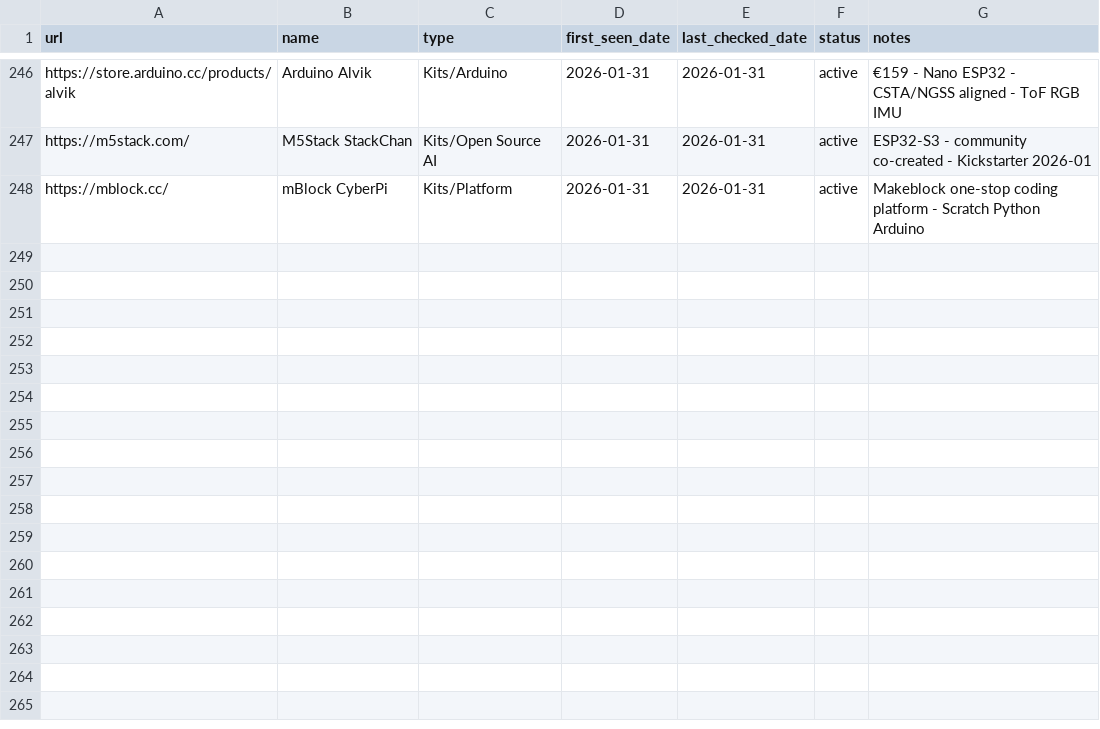
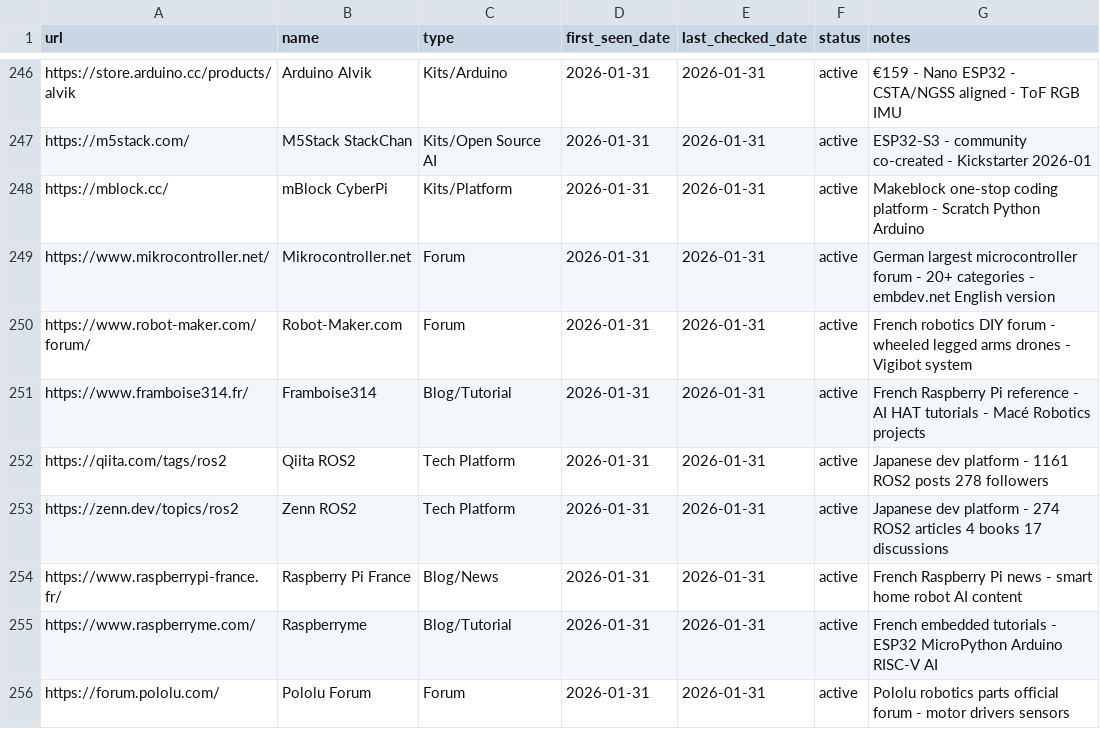
Before and after one commit to jarvis-jai/robot-diy-landscape, a CSV file: data/visited_urls.csv, drawn as a sheet; only a part is shown, gaps mark what is left out.

Commit message:
[focus] communities_international: added 8 non-English communities
- Added: 8 new entries (Mikrocontroller.net DE, Robot-Maker FR, Framboise314 FR, Qiita JP, Zenn JP, Raspberry Pi France FR, Raspberryme FR, Pololu Forum)
- Updated: 0
- Skipped: 0
- Coverage: communities now at 33/15
- Languages: +1 German, +4 French, +2 Japanese
- Round 45: Meta status update (every 5 rounds)
- Addresses Gap #7 (language/region imbalance)

```diff
--- a/data/visited_urls.csv
+++ b/data/visited_urls.csv
@@ -248 +248,9 @@ https://m5stack.com/,M5Stack StackChan,Kits/Open Source AI,2026-01-31,2026-01-31
 https://mblock.cc/,mBlock CyberPi,Kits/Platform,2026-01-31,2026-01-31,active,Makeblock one-stop coding platform - Scratch Python Arduino
+https://www.mikrocontroller.net/,Mikrocontroller.net,Forum,2026-01-31,2026-01-31,active,German largest microcontroller forum - 20+ categories - embdev.net English version
+https://www.robot-maker.com/forum/,Robot-Maker.com,Forum,2026-01-31,2026-01-31,active,French robotics DIY forum - wheeled legged arms drones - Vigibot system
+https://www.framboise314.fr/,Framboise314,Blog/Tutorial,2026-01-31,2026-01-31,active,French Raspberry Pi reference - AI HAT tutorials - Macé Robotics projects
+https://qiita.com/tags/ros2,Qiita ROS2,Tech Platform,2026-01-31,2026-01-31,active,Japanese dev platform - 1161 ROS2 posts 278 followers
+https://zenn.dev/topics/ros2,Zenn ROS2,Tech Platform,2026-01-31,2026-01-31,active,Japanese dev platform - 274 ROS2 articles 4 books 17 discussions
+https://www.raspberrypi-france.fr/,Raspberry Pi France,Blog/News,2026-01-31,2026-01-31,active,French Raspberry Pi news - smart home robot AI content
+https://www.raspberryme.com/,Raspberryme,Blog/Tutorial,2026-01-31,2026-01-31,active,French embedded tutorials - ESP32 MicroPython Arduino RISC-V AI
+https://forum.pololu.com/,Pololu Forum,Forum,2026-01-31,2026-01-31,active,Pololu robotics parts official forum - motor drivers sensors
```
Also changed, not shown: data/search_log.csv, 4 other files.
